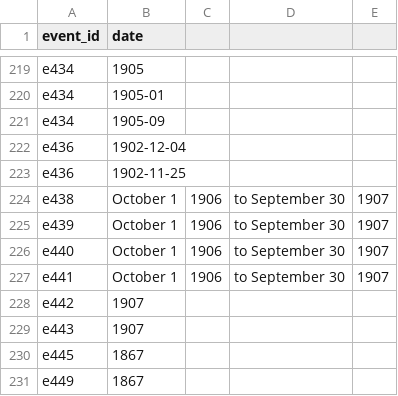
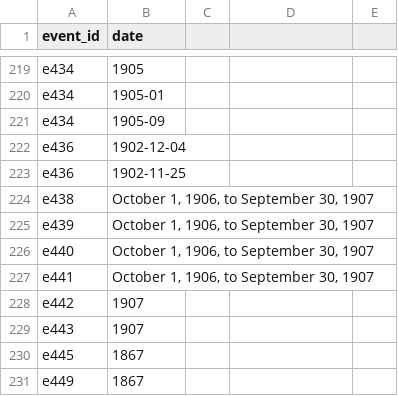
Before and after one commit to Ganle3/neo4j-import-data, a CSV file: event_date.csv, drawn as a sheet; only a part is shown, gaps mark what is left out.

```diff
--- a/event_date.csv
+++ b/event_date.csv
@@ -223,6 +223,6 @@ e436,1902-12-04
 e436,1902-11-25
-e438,October 1, 1906, to September 30, 1907
-e439,October 1, 1906, to September 30, 1907
-e440,October 1, 1906, to September 30, 1907
-e441,October 1, 1906, to September 30, 1907
+e438,"October 1, 1906, to September 30, 1907"
+e439,"October 1, 1906, to September 30, 1907"
+e440,"October 1, 1906, to September 30, 1907"
+e441,"October 1, 1906, to September 30, 1907"
 e442,1907
```
Also changed, not shown: dates.csv, event_place.csv, 5 other files.
